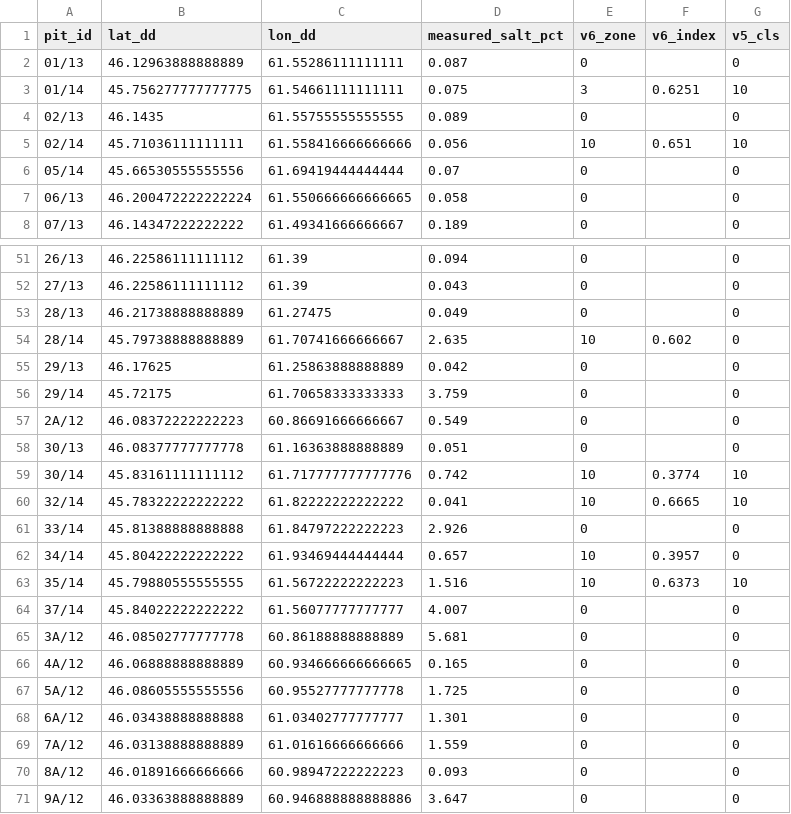
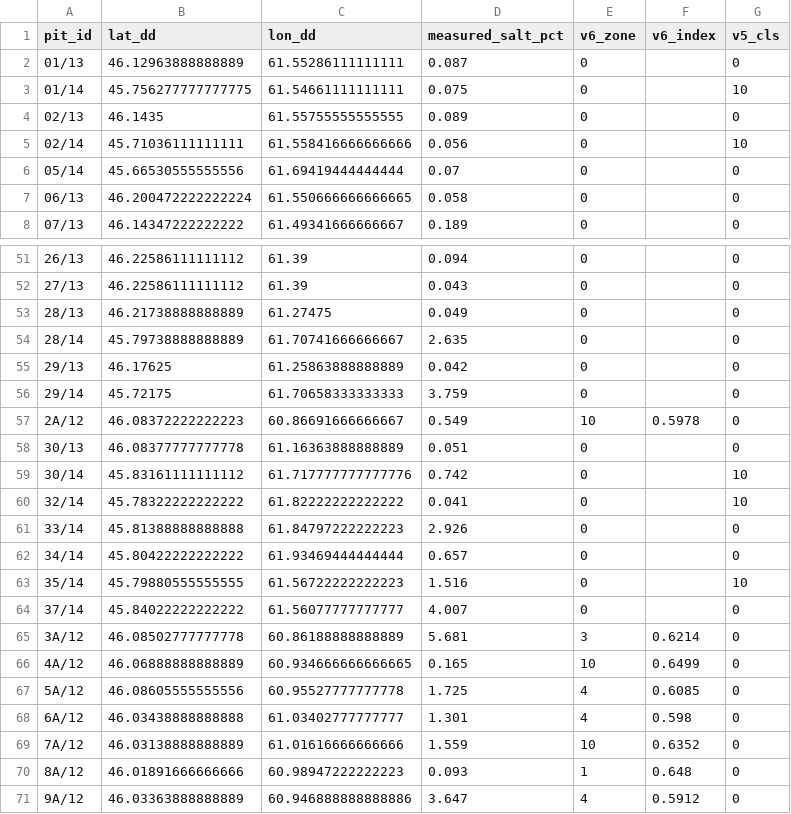
Before and after one commit to Nevern1y/aral-saxaul-ai, a CSV file: data/canonical/suitability_v6_pit_validation.csv, drawn as a sheet; only a part is shown, gaps mark what is left out; the diff covers the shown part only.

```diff
--- a/data/canonical/suitability_v6_pit_validation.csv
+++ b/data/canonical/suitability_v6_pit_validation.csv
@@ -2,5 +2,5 @@ pit_id,lat_dd,lon_dd,measured_salt_pct,v6_zone,v6_index,v5_cls
 01/13,46.12963888888889,61.55286111111111,0.087,0,,0
-01/14,45.756277777777775,61.54661111111111,0.075,3,0.6251,10
+01/14,45.756277777777775,61.54661111111111,0.075,0,,10
 02/13,46.1435,61.55755555555555,0.089,0,,0
-02/14,45.71036111111111,61.558416666666666,0.056,10,0.651,10
+02/14,45.71036111111111,61.558416666666666,0.056,0,,10
 05/14,45.66530555555556,61.69419444444444,0.07,0,,0
@@ -53,19 +53,19 @@ pit_id,lat_dd,lon_dd,measured_salt_pct,v6_zone,v6_index,v5_cls
 28/13,46.21738888888889,61.27475,0.049,0,,0
-28/14,45.79738888888889,61.70741666666667,2.635,10,0.602,0
+28/14,45.79738888888889,61.70741666666667,2.635,0,,0
 29/13,46.17625,61.25863888888889,0.042,0,,0
 29/14,45.72175,61.70658333333333,3.759,0,,0
-2А/12,46.08372222222223,60.86691666666667,0.549,0,,0
+2А/12,46.08372222222223,60.86691666666667,0.549,10,0.5978,0
 30/13,46.08377777777778,61.16363888888889,0.051,0,,0
-30/14,45.83161111111112,61.717777777777776,0.742,10,0.3774,10
-32/14,45.78322222222222,61.82222222222222,0.041,10,0.6665,10
+30/14,45.83161111111112,61.717777777777776,0.742,0,,10
+32/14,45.78322222222222,61.82222222222222,0.041,0,,10
 33/14,45.81388888888888,61.84797222222223,2.926,0,,0
-34/14,45.80422222222222,61.93469444444444,0.657,10,0.3957,0
-35/14,45.79880555555555,61.56722222222223,1.516,10,0.6373,10
+34/14,45.80422222222222,61.93469444444444,0.657,0,,0
+35/14,45.79880555555555,61.56722222222223,1.516,0,,10
 37/14,45.84022222222222,61.56077777777777,4.007,0,,0
-3А/12,46.08502777777778,60.86188888888889,5.681,0,,0
-4А/12,46.06888888888889,60.934666666666665,0.165,0,,0
-5А/12,46.08605555555556,60.95527777777778,1.725,0,,0
-6А/12,46.03438888888888,61.03402777777777,1.301,0,,0
-7А/12,46.03138888888889,61.01616666666666,1.559,0,,0
-8А/12,46.01891666666666,60.98947222222223,0.093,0,,0
-9А/12,46.03363888888889,60.946888888888886,3.647,0,,0
+3А/12,46.08502777777778,60.86188888888889,5.681,3,0.6214,0
+4А/12,46.06888888888889,60.934666666666665,0.165,10,0.6499,0
+5А/12,46.08605555555556,60.95527777777778,1.725,4,0.6085,0
+6А/12,46.03438888888888,61.03402777777777,1.301,4,0.598,0
+7А/12,46.03138888888889,61.01616666666666,1.559,10,0.6352,0
+8А/12,46.01891666666666,60.98947222222223,0.093,1,0.648,0
+9А/12,46.03363888888889,60.946888888888886,3.647,4,0.5912,0
```
Also changed, not shown: 14 edited cells elsewhere in this file, data/canonical/ml_correlations_v6.csv, data/canonical/ml_dataset_v6.csv, 45 other files.
